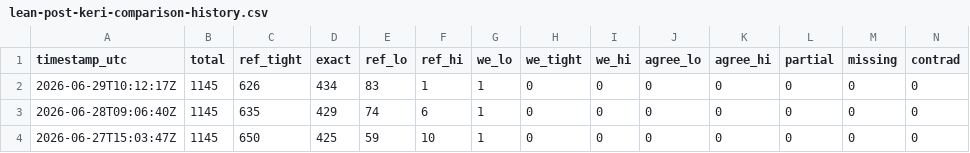
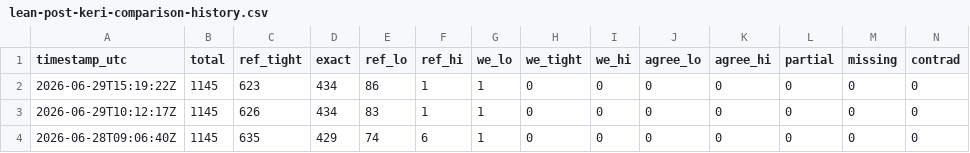
Before and after one commit to florath/covering-codes-lean, a CSV file: reference-data/lean-post-keri-comparison-history.csv, drawn as a sheet; only a part is shown; the shorter side is filled out with more unchanged rows; rows hold the shown columns only; the diff names each change by its address in the sheet, - before the commit and + after, or states it on an @@ line.

Commit message:
Update post-Keri comparison history

```diff
--- a/reference-data/lean-post-keri-comparison-history.csv
+++ b/reference-data/lean-post-keri-comparison-history.csv
+row 2: 2026-06-29T15:19:22Z | 1145 | 623 | 434 | 86 | 1 | 1 | 0 | 0 | 0 | 0 | 0 | 0 | 0
```
